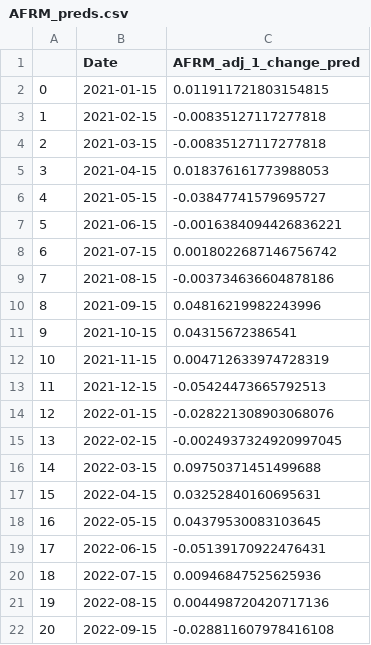
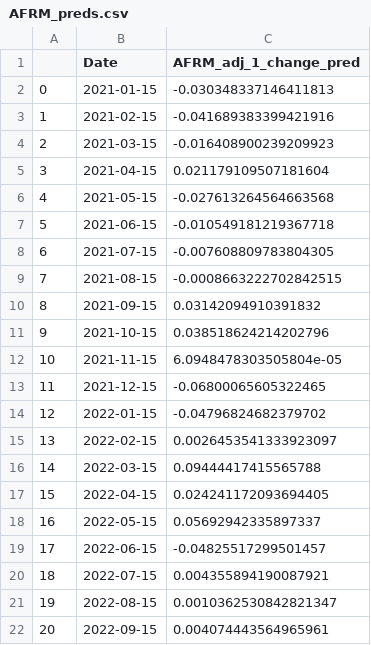
Before and after one commit to jy2k/FinalProject, a CSV file: AFRM_preds.csv, drawn as a sheet.

```diff
--- a/AFRM_preds.csv
+++ b/AFRM_preds.csv
@@ -1,22 +1,22 @@
 ,Date,AFRM_adj_1_change_pred
-0,2021-01-15,0.011911721803154815
-1,2021-02-15,-0.00835127117277818
-2,2021-03-15,-0.00835127117277818
-3,2021-04-15,0.018376161773988053
-4,2021-05-15,-0.03847741579695727
-5,2021-06-15,-0.0016384094426836221
-6,2021-07-15,0.0018022687146756742
-7,2021-08-15,-0.003734636604878186
-8,2021-09-15,0.04816219982243996
-9,2021-10-15,0.04315672386541
-10,2021-11-15,0.004712633974728319
-11,2021-12-15,-0.05424473665792513
-12,2022-01-15,-0.028221308903068076
-13,2022-02-15,-0.0024937324920997045
-14,2022-03-15,0.09750371451499688
-15,2022-04-15,0.03252840160695631
-16,2022-05-15,0.04379530083103645
-17,2022-06-15,-0.05139170922476431
-18,2022-07-15,0.00946847525625936
-19,2022-08-15,0.004498720420717136
-20,2022-09-15,-0.028811607978416108
+0,2021-01-15,-0.030348337146411813
+1,2021-02-15,-0.041689383399421916
+2,2021-03-15,-0.016408900239209923
+3,2021-04-15,0.021179109507181604
+4,2021-05-15,-0.027613264564663568
+5,2021-06-15,-0.010549181219367718
+6,2021-07-15,-0.007608809783804305
+7,2021-08-15,-0.0008663222702842515
+8,2021-09-15,0.03142094910391832
+9,2021-10-15,0.038518624214202796
+10,2021-11-15,6.0948478303505804e-05
+11,2021-12-15,-0.06800065605322465
+12,2022-01-15,-0.04796824682379702
+13,2022-02-15,0.0026453541333923097
+14,2022-03-15,0.09444417415565788
+15,2022-04-15,0.024241172093694405
+16,2022-05-15,0.05692942335897337
+17,2022-06-15,-0.04825517299501457
+18,2022-07-15,0.004355894190087921
+19,2022-08-15,0.0010362530842821347
+20,2022-09-15,0.004074443564965961
```
Also changed, not shown: LC_preds.csv, OPRT_preds.csv, 4 other files.
